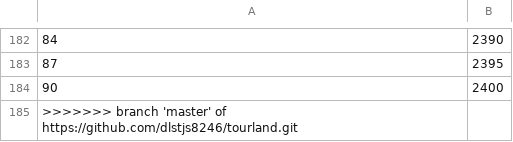
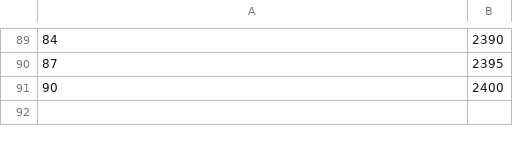
Before and after one commit to lindacoco/tourland, a CSV file: file/CSV/prentstatus.csv, drawn as a sheet; only a part is shown, gaps mark what is left out; the diff covers the shown part only; the diff names each change by its address in the sheet, - before the commit and + after, or states it on an @@ line.

```diff
--- a/file/CSV/prentstatus.csv
+++ b/file/CSV/prentstatus.csv
-row 185: >>>>>>> branch 'master' of https://github.com/dlstjs8246/tourland.git
```
Also changed, not shown: 93 removed rows elsewhere in this file, file/CSV/pairstatus.csv, file/CSV/photelstatus.csv, 9 other files.
